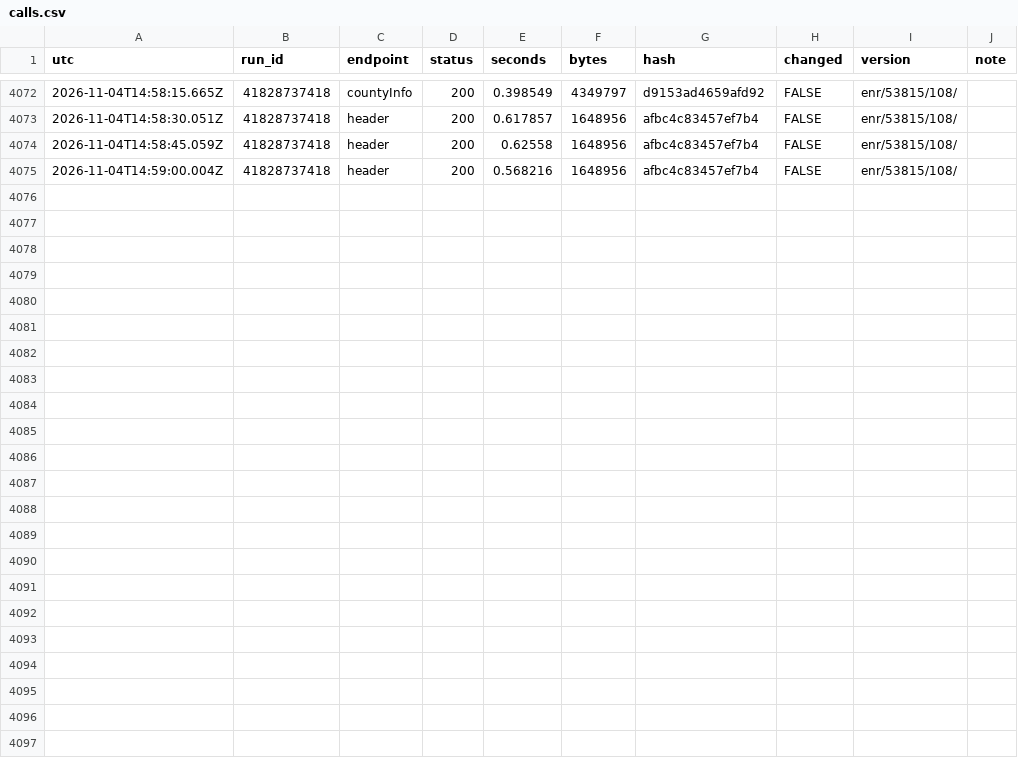
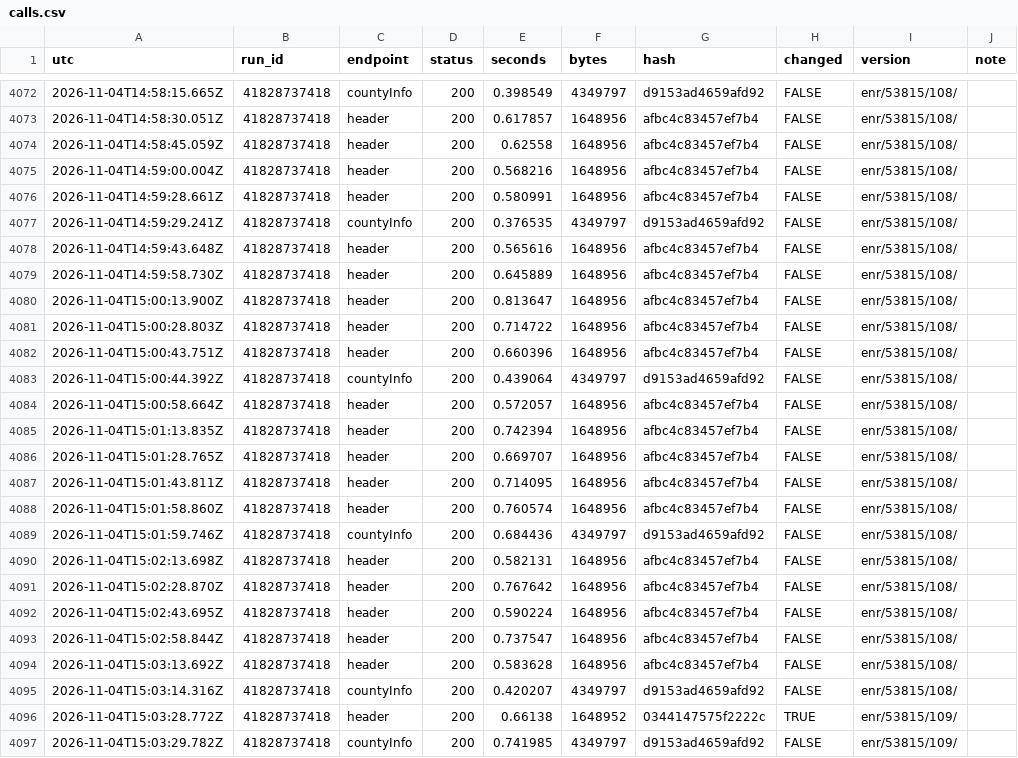
Before and after one commit to Bryvado/Midterms, a CSV file: log/calls.csv, drawn as a sheet; only a part is shown, gaps mark what is left out; the diff names each change by its address in the sheet, - before the commit and + after, or states it on an @@ line.

```diff
--- a/log/calls.csv
+++ b/log/calls.csv
+row 4076: 2026-11-04T14:59:28.661Z | 41828737418 | header | 200 | 0.580991 | 1648956 | afbc4c83457ef7b4 | FALSE | enr/53815/108/
+row 4077: 2026-11-04T14:59:29.241Z | 41828737418 | countyInfo | 200 | 0.376535 | 4349797 | d9153ad4659afd92 | FALSE | enr/53815/108/
+row 4078: 2026-11-04T14:59:43.648Z | 41828737418 | header | 200 | 0.565616 | 1648956 | afbc4c83457ef7b4 | FALSE | enr/53815/108/
+row 4079: 2026-11-04T14:59:58.730Z | 41828737418 | header | 200 | 0.645889 | 1648956 | afbc4c83457ef7b4 | FALSE | enr/53815/108/
+row 4080: 2026-11-04T15:00:13.900Z | 41828737418 | header | 200 | 0.813647 | 1648956 | afbc4c83457ef7b4 | FALSE | enr/53815/108/
+row 4081: 2026-11-04T15:00:28.803Z | 41828737418 | header | 200 | 0.714722 | 1648956 | afbc4c83457ef7b4 | FALSE | enr/53815/108/
+row 4082: 2026-11-04T15:00:43.751Z | 41828737418 | header | 200 | 0.660396 | 1648956 | afbc4c83457ef7b4 | FALSE | enr/53815/108/
+row 4083: 2026-11-04T15:00:44.392Z | 41828737418 | countyInfo | 200 | 0.439064 | 4349797 | d9153ad4659afd92 | FALSE | enr/53815/108/
+row 4084: 2026-11-04T15:00:58.664Z | 41828737418 | header | 200 | 0.572057 | 1648956 | afbc4c83457ef7b4 | FALSE | enr/53815/108/
+row 4085: 2026-11-04T15:01:13.835Z | 41828737418 | header | 200 | 0.742394 | 1648956 | afbc4c83457ef7b4 | FALSE | enr/53815/108/
+row 4086: 2026-11-04T15:01:28.765Z | 41828737418 | header | 200 | 0.669707 | 1648956 | afbc4c83457ef7b4 | FALSE | enr/53815/108/
+row 4087: 2026-11-04T15:01:43.811Z | 41828737418 | header | 200 | 0.714095 | 1648956 | afbc4c83457ef7b4 | FALSE | enr/53815/108/
+row 4088: 2026-11-04T15:01:58.860Z | 41828737418 | header | 200 | 0.760574 | 1648956 | afbc4c83457ef7b4 | FALSE | enr/53815/108/
+row 4089: 2026-11-04T15:01:59.746Z | 41828737418 | countyInfo | 200 | 0.684436 | 4349797 | d9153ad4659afd92 | FALSE | enr/53815/108/
+row 4090: 2026-11-04T15:02:13.698Z | 41828737418 | header | 200 | 0.582131 | 1648956 | afbc4c83457ef7b4 | FALSE | enr/53815/108/
+row 4091: 2026-11-04T15:02:28.870Z | 41828737418 | header | 200 | 0.767642 | 1648956 | afbc4c83457ef7b4 | FALSE | enr/53815/108/
+row 4092: 2026-11-04T15:02:43.695Z | 41828737418 | header | 200 | 0.590224 | 1648956 | afbc4c83457ef7b4 | FALSE | enr/53815/108/
+row 4093: 2026-11-04T15:02:58.844Z | 41828737418 | header | 200 | 0.737547 | 1648956 | afbc4c83457ef7b4 | FALSE | enr/53815/108/
+row 4094: 2026-11-04T15:03:13.692Z | 41828737418 | header | 200 | 0.583628 | 1648956 | afbc4c83457ef7b4 | FALSE | enr/53815/108/
+row 4095: 2026-11-04T15:03:14.316Z | 41828737418 | countyInfo | 200 | 0.420207 | 4349797 | d9153ad4659afd92 | FALSE | enr/53815/108/
+row 4096: 2026-11-04T15:03:28.772Z | 41828737418 | header | 200 | 0.66138 | 1648952 | 0344147575f2222c | TRUE | enr/53815/109/
+row 4097: 2026-11-04T15:03:29.782Z | 41828737418 | countyInfo | 200 | 0.741985 | 4349797 | d9153ad4659afd92 | FALSE | enr/53815/109/
```
Also changed, not shown: 2 other files.
